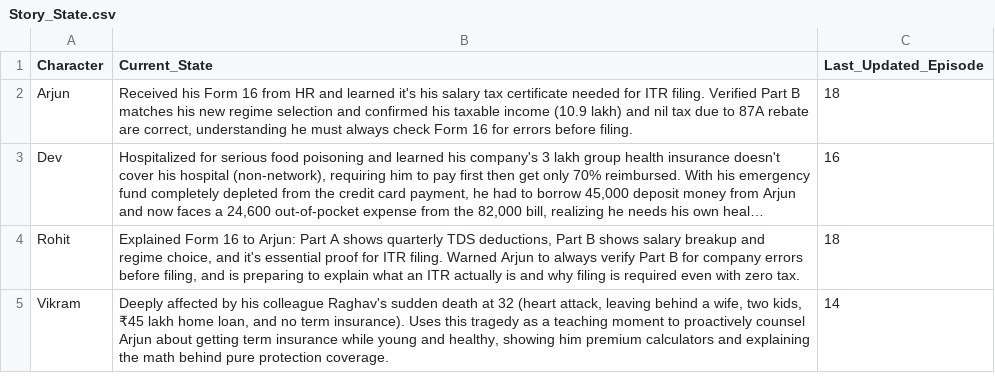
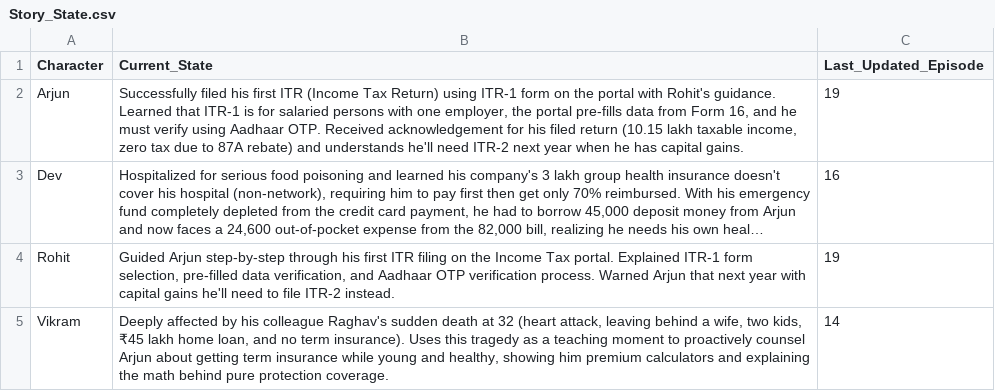
Before and after one commit to munshialok3/arjun-money-diaries, a CSV file: backups/sheets/Story_State.csv, drawn as a sheet; long unchanged cells end in …; the diff names each change by its address in the sheet, - before the commit and + after, or states it on an @@ line.

```diff
--- a/backups/sheets/Story_State.csv
+++ b/backups/sheets/Story_State.csv
-B2 (Current_State): Received his Form 16 from HR and learned it's his salary tax certificate needed for ITR filing. Verified Part B matches his new regime selection and confirmed his taxable income (10.9 lakh) and nil tax due to 87A rebate are correct, understanding he must always check Form 16 for errors before filing.
+B2 (Current_State): Successfully filed his first ITR (Income Tax Return) using ITR-1 form on the portal with Rohit's guidance. Learned that ITR-1 is for salaried persons with one employer, the portal pre-fills data from Form 16, and he must verify using Aadhaar OTP. Received acknowledgement for his filed return (10.15 lakh taxable income, zero tax due to 87A rebate) and understands he'll need ITR-2 next year when he has capital gains.
-C2 (Last_Updated_Episode): 18
+C2 (Last_Updated_Episode): 19
-B4 (Current_State): Explained Form 16 to Arjun: Part A shows quarterly TDS deductions, Part B shows salary breakup and regime choice, and it's essential proof for ITR filing. Warned Arjun to always verify Part B for company errors before filing, and is preparing to explain what an ITR actually is and why filing is required even with zero tax.
+B4 (Current_State): Guided Arjun step-by-step through his first ITR filing on the Income Tax portal. Explained ITR-1 form selection, pre-filled data verification, and Aadhaar OTP verification process. Warned Arjun that next year with capital gains he'll need to file ITR-2 instead.
-C4 (Last_Updated_Episode): 18
+C4 (Last_Updated_Episode): 19
```
Also changed, not shown: backups/sheets/Episodes.csv.
